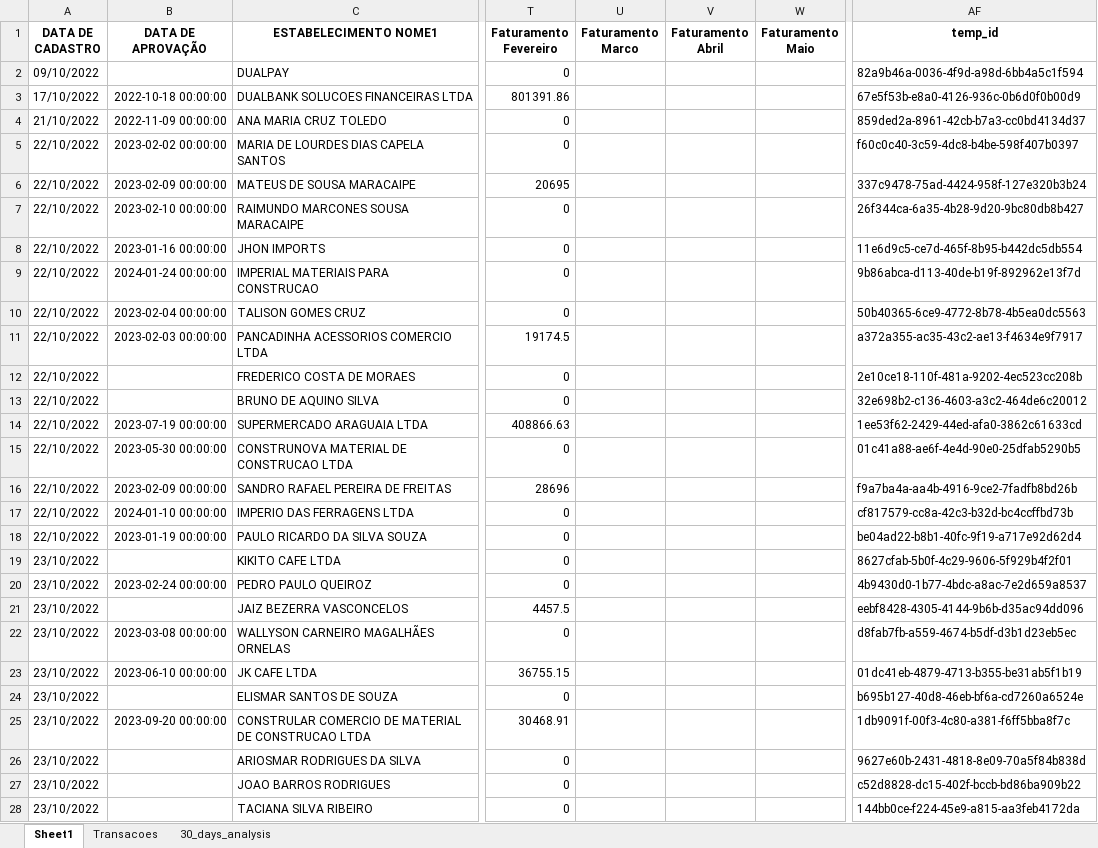
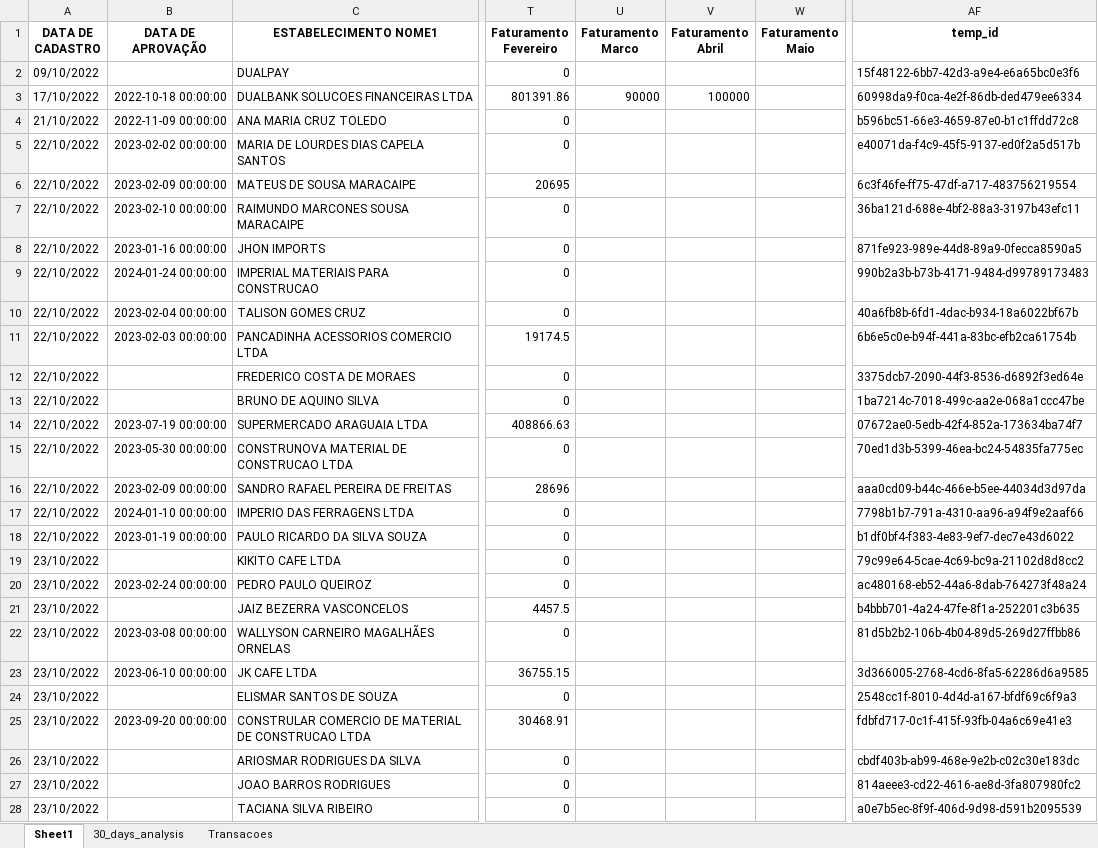
Before and after one commit to Xesadas/analise_dualbank, an Excel workbook: stores.xlsx, sheet Sheet1, drawn as a sheet; only a part is shown, gaps mark what is left out; values as stored, in another font and other column widths than the file's, no borders; the diff covers the shown part only; the diff names each change by its address in the sheet, - before the commit and + after, or states it on an @@ line.

Commit message:
Bombardiro crocodiro

```diff
--- a/stores.xlsx (sheet Sheet1)
+++ b/stores.xlsx (sheet Sheet1)
@@ sheet tab order changed: Sheet1 | 30_days_analysis | Transacoes @@
-AF2 (temp_id): 82a9b46a-0036-4f9d-a98d-6bb4a5c1f594
+AF2 (temp_id): 15f48122-6bb7-42d3-a9e4-e6a65bc0e3f6
-U3 (Faturamento Marco): (empty)
+U3 (Faturamento Marco): 90000
-V3 (Faturamento Abril): (empty)
+V3 (Faturamento Abril): 100000
-AF3 (temp_id): 67e5f53b-e8a0-4126-936c-0b6d0f0b00d9
+AF3 (temp_id): 60998da9-f0ca-4e2f-86db-ded479ee6334
-AF4 (temp_id): 859ded2a-8961-42cb-b7a3-cc0bd4134d37
+AF4 (temp_id): b596bc51-66e3-4659-87e0-b1c1ffdd72c8
-AF5 (temp_id): f60c0c40-3c59-4dc8-b4be-598f407b0397
+AF5 (temp_id): e40071da-f4c9-45f5-9137-ed0f2a5d517b
-AF6 (temp_id): 337c9478-75ad-4424-958f-127e320b3b24
+AF6 (temp_id): 6c3f46fe-ff75-47df-a717-483756219554
-AF7 (temp_id): 26f344ca-6a35-4b28-9d20-9bc80db8b427
+AF7 (temp_id): 36ba121d-688e-4bf2-88a3-3197b43efc11
-AF8 (temp_id): 11e6d9c5-ce7d-465f-8b95-b442dc5db554
+AF8 (temp_id): 871fe923-989e-44d8-89a9-0fecca8590a5
-AF9 (temp_id): 9b86abca-d113-40de-b19f-892962e13f7d
+AF9 (temp_id): 990b2a3b-b73b-4171-9484-d99789173483
-AF10 (temp_id): 50b40365-6ce9-4772-8b78-4b5ea0dc5563
+AF10 (temp_id): 40a6fb8b-6fd1-4dac-b934-18a6022bf67b
-AF11 (temp_id): a372a355-ac35-43c2-ae13-f4634e9f7917
+AF11 (temp_id): 6b6e5c0e-b94f-441a-83bc-efb2ca61754b
-AF12 (temp_id): 2e10ce18-110f-481a-9202-4ec523cc208b
+AF12 (temp_id): 3375dcb7-2090-44f3-8536-d6892f3ed64e
-AF13 (temp_id): 32e698b2-c136-4603-a3c2-464de6c20012
+AF13 (temp_id): 1ba7214c-7018-499c-aa2e-068a1ccc47be
-AF14 (temp_id): 1ee53f62-2429-44ed-afa0-3862c61633cd
+AF14 (temp_id): 07672ae0-5edb-42f4-852a-173634ba74f7
-AF15 (temp_id): 01c41a88-ae6f-4e4d-90e0-25dfab5290b5
+AF15 (temp_id): 70ed1d3b-5399-46ea-bc24-54835fa775ec
-AF16 (temp_id): f9a7ba4a-aa4b-4916-9ce2-7fadfb8bd26b
+AF16 (temp_id): aaa0cd09-b44c-466e-b5ee-44034d3d97da
-AF17 (temp_id): cf817579-cc8a-42c3-b32d-bc4ccffbd73b
+AF17 (temp_id): 7798b1b7-791a-4310-aa96-a94f9e2aaf66
-AF18 (temp_id): be04ad22-b8b1-40fc-9f19-a717e92d62d4
+AF18 (temp_id): b1df0bf4-f383-4e83-9ef7-dec7e43d6022
-AF19 (temp_id): 8627cfab-5b0f-4c29-9606-5f929b4f2f01
+AF19 (temp_id): 79c99e64-5cae-4c69-bc9a-21102d8d8cc2
-AF20 (temp_id): 4b9430d0-1b77-4bdc-a8ac-7e2d659a8537
+AF20 (temp_id): ac480168-eb52-44a6-8dab-764273f48a24
-AF21 (temp_id): eebf8428-4305-4144-9b6b-d35ac94dd096
+AF21 (temp_id): b4bbb701-4a24-47fe-8f1a-252201c3b635
-AF22 (temp_id): d8fab7fb-a559-4674-b5df-d3b1d23eb5ec
+AF22 (temp_id): 81d5b2b2-106b-4b04-89d5-269d27ffbb86
-AF23 (temp_id): 01dc41eb-4879-4713-b355-be31ab5f1b19
+AF23 (temp_id): 3d366005-2768-4cd6-8fa5-62286d6a9585
-AF24 (temp_id): b695b127-40d8-46eb-bf6a-cd7260a6524e
+AF24 (temp_id): 2548cc1f-8010-4d4d-a167-bfdf69c6f9a3
-AF25 (temp_id): 1db9091f-00f3-4c80-a381-f6ff5bba8f7c
+AF25 (temp_id): fdbfd717-0c1f-415f-93fb-04a6c69e41e3
-AF26 (temp_id): 9627e60b-2431-4818-8e09-70a5f84b838d
+AF26 (temp_id): cbdf403b-ab99-468e-9e2b-c02c30e183dc
-AF27 (temp_id): c52d8828-dc15-402f-bccb-bd86ba909b22
+AF27 (temp_id): 814aeee3-cd22-4616-ae8d-3fa807980fc2
-AF28 (temp_id): 144bb0ce-f224-45e9-a815-aa3feb4172da
+AF28 (temp_id): a0e7b5ec-8f9f-406d-9d98-d591b2095539
```
Also changed, not shown: 395 edited cells elsewhere in this sheet, sheet Transacoes.
